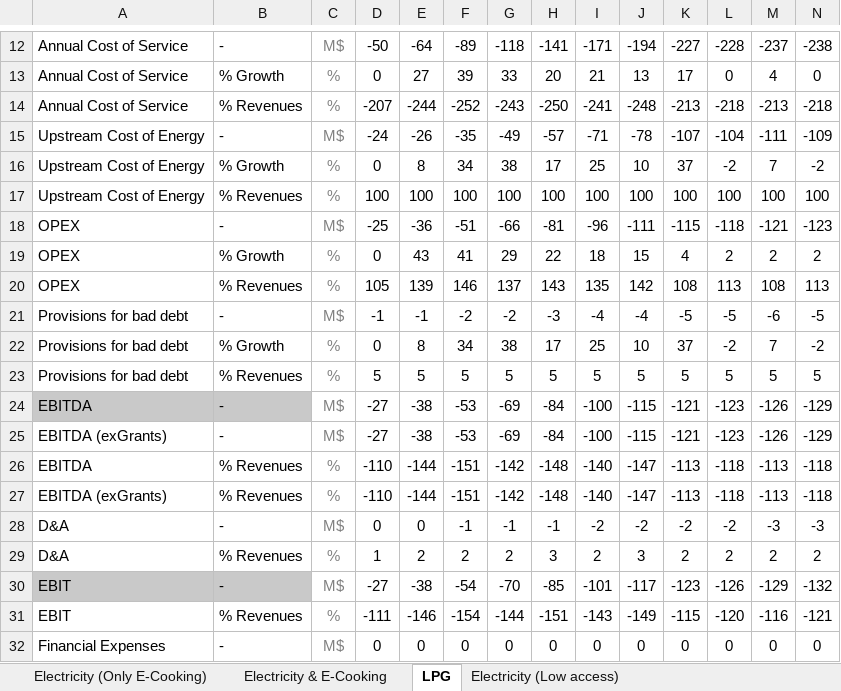
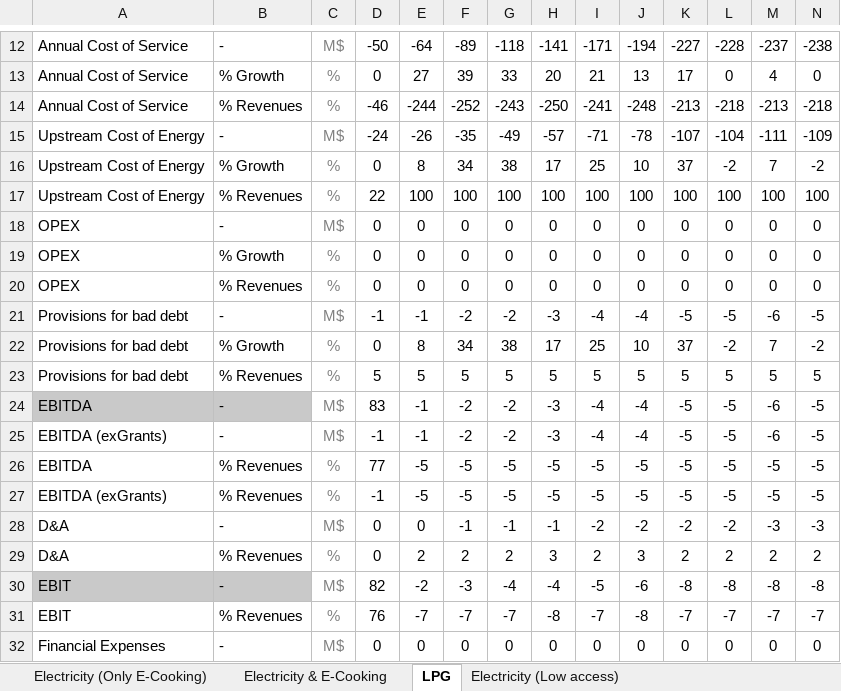
Before and after one commit to Almudenagarrido/CC-WBT-AI, an Excel workbook: backend/Rwanda/financial-statements-CleanStep.xlsx, sheet LPG, drawn as a sheet; only a part is shown, gaps mark what is left out; values as stored, in another font and other column widths than the file's, no borders; removed rows and columns are numbered as before the commit, all else as after; rows hold the shown columns only; the diff covers the shown part only; the diff names each change by its address in the sheet, - before the commit and + after, or states it on an @@ line.

Commit message:
Resolved grants calculation and cache logic
TODO: Fix Electricity (Only E-Cooking) sheet calculation

```diff
--- a/backend/Rwanda/financial-statements-CleanStep.xlsx (sheet LPG)
+++ b/backend/Rwanda/financial-statements-CleanStep.xlsx (sheet LPG)
-D14: -207
+D14: -46
-D17: 100
+D17: 22
-row 18: OPEX | - | M$ | -25 | -36 | -51 | -66 | -81 | -96 | -111 | -115 | -118 | -121 | -123
-row 19: OPEX | % Growth | % | 0 | 43 | 41 | 29 | 22 | 18 | 15 | 4 | 2 | 2 | 2
-row 20: OPEX | % Revenues | % | 105 | 139 | 146 | 137 | 143 | 135 | 142 | 108 | 113 | 108 | 113
+row 18: OPEX | - | M$ | 0 | 0 | 0 | 0 | 0 | 0 | 0 | 0 | 0 | 0 | 0
+row 19: OPEX | % Growth | % | 0 | 0 | 0 | 0 | 0 | 0 | 0 | 0 | 0 | 0 | 0
+row 20: OPEX | % Revenues | % | 0 | 0 | 0 | 0 | 0 | 0 | 0 | 0 | 0 | 0 | 0
-row 24: EBITDA | - | M$ | -27 | -38 | -53 | -69 | -84 | -100 | -115 | -121 | -123 | -126 | -129
-row 25: EBITDA (exGrants) | - | M$ | -27 | -38 | -53 | -69 | -84 | -100 | -115 | -121 | -123 | -126 | -129
-row 26: EBITDA | % Revenues | % | -110 | -144 | -151 | -142 | -148 | -140 | -147 | -113 | -118 | -113 | -118
-row 27: EBITDA (exGrants) | % Revenues | % | -110 | -144 | -151 | -142 | -148 | -140 | -147 | -113 | -118 | -113 | -118
+row 24: EBITDA | - | M$ | 83 | -1 | -2 | -2 | -3 | -4 | -4 | -5 | -5 | -6 | -5
+row 25: EBITDA (exGrants) | - | M$ | -1 | -1 | -2 | -2 | -3 | -4 | -4 | -5 | -5 | -6 | -5
+row 26: EBITDA | % Revenues | % | 77 | -5 | -5 | -5 | -5 | -5 | -5 | -5 | -5 | -5 | -5
+row 27: EBITDA (exGrants) | % Revenues | % | -1 | -5 | -5 | -5 | -5 | -5 | -5 | -5 | -5 | -5 | -5
-D29: 1
+D29: 0
-row 30: EBIT | - | M$ | -27 | -38 | -54 | -70 | -85 | -101 | -117 | -123 | -126 | -129 | -132
-row 31: EBIT | % Revenues | % | -111 | -146 | -154 | -144 | -151 | -143 | -149 | -115 | -120 | -116 | -121
+row 30: EBIT | - | M$ | 82 | -2 | -3 | -4 | -4 | -5 | -6 | -8 | -8 | -8 | -8
+row 31: EBIT | % Revenues | % | 76 | -7 | -7 | -7 | -8 | -7 | -8 | -7 | -7 | -7 | -7
```
Also changed, not shown: 37 added rows, 37 removed rows and 39 edited cells elsewhere in this sheet, sheet Electricity (Only E-Cooking), sheet Electricity & E-Cooking, sheet Electricity (Low access), backend/Rwanda/carbon-credits.xlsx, backend/Rwanda/design-capital-CleanStep.xlsx, 5 other files.
